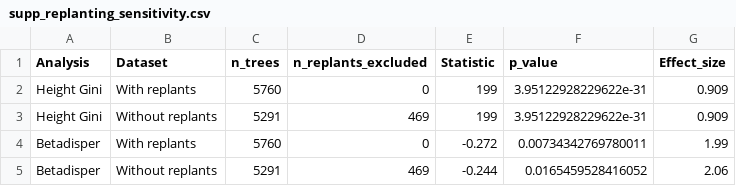
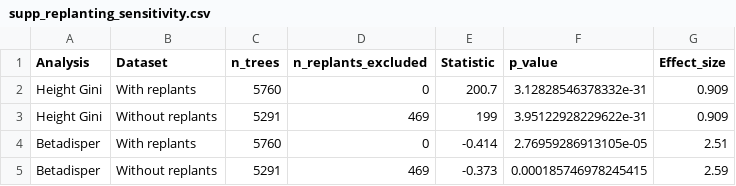
Before and after one commit to lwerden/Funcional-diversity-restoration-experiment, a CSV file: supp_replanting_sensitivity.csv, drawn as a sheet.

```diff
--- a/supp_replanting_sensitivity.csv
+++ b/supp_replanting_sensitivity.csv
@@ -1,5 +1,5 @@
 "Analysis","Dataset","n_trees","n_replants_excluded","Statistic","p_value","Effect_size"
-"Height Gini","With replants",5760,0,199,3.95122928229622e-31,0.909
+"Height Gini","With replants",5760,0,200.7,3.12828546378332e-31,0.909
 "Height Gini","Without replants",5291,469,199,3.95122928229622e-31,0.909
-"Betadisper","With replants",5760,0,-0.272,0.00734342769780011,1.99
-"Betadisper","Without replants",5291,469,-0.244,0.0165459528416052,2.06
+"Betadisper","With replants",5760,0,-0.414,2.76959286913105e-05,2.51
+"Betadisper","Without replants",5291,469,-0.373,0.000185746978245415,2.59
```
Also changed, not shown: supp_betadisper_pairwise.csv, supp_mixed_model_robustness.csv, 5 other files.
